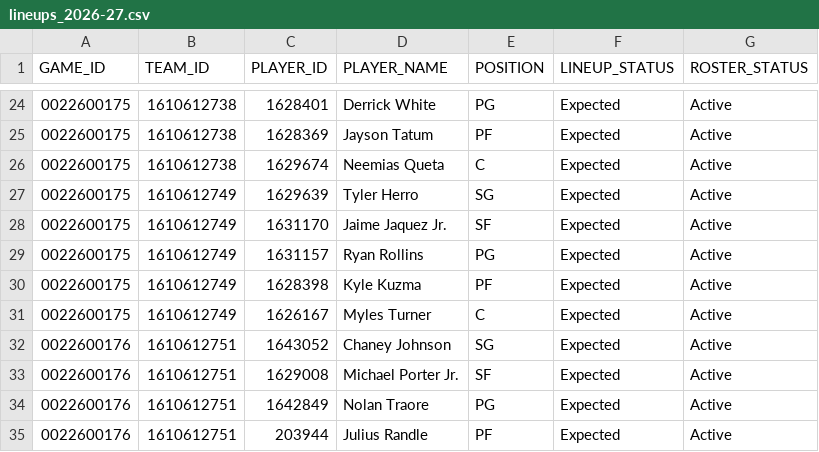
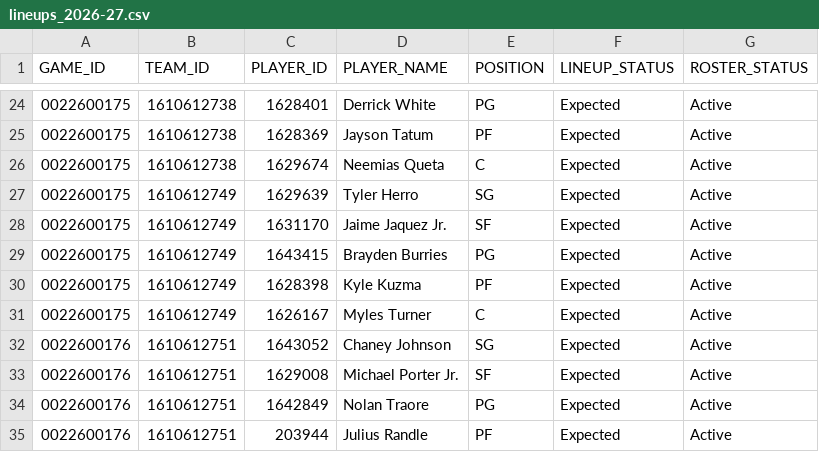
Before and after one commit to ronaldochavez/nba_prediction, a CSV file: data/lineups_2026-27.csv, drawn as a sheet; only a part is shown, gaps mark what is left out.

```diff
--- a/data/lineups_2026-27.csv
+++ b/data/lineups_2026-27.csv
@@ -28,3 +28,3 @@ GAME_ID,TEAM_ID,PLAYER_ID,PLAYER_NAME,POSITION,LINEUP_STATUS,ROSTER_STATUS
 0022600175,1610612749,1631170,Jaime Jaquez Jr.,SF,Expected,Active
-0022600175,1610612749,1631157,Ryan Rollins,PG,Expected,Active
+0022600175,1610612749,1643415,Brayden Burries,PG,Expected,Active
 0022600175,1610612749,1628398,Kyle Kuzma,PF,Expected,Active
```
Also changed, not shown: data/game_logs_2026-27.csv, data/injuries_2026-27.csv, 1 other file.
